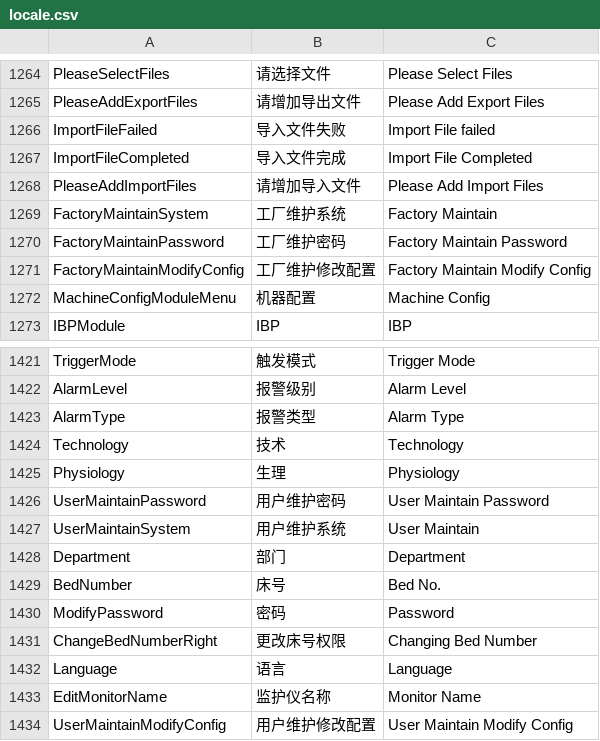
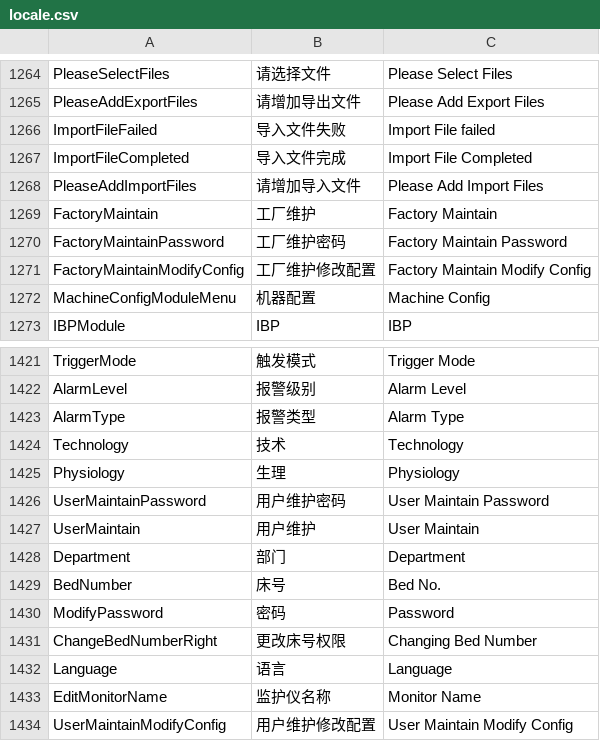
Before and after one commit to 519984307/Appciton, a CSV file: nPM/locale/locale.csv, drawn as a sheet; only a part is shown, gaps mark what is left out.

```diff
--- a/nPM/locale/locale.csv
+++ b/nPM/locale/locale.csv
@@ -1268,3 +1268,3 @@ ImportFileCompleted,导入文件完成,Import File Completed
 PleaseAddImportFiles,请增加导入文件,Please Add Import Files
-FactoryMaintainSystem,工厂维护系统,Factory Maintain
+FactoryMaintain,工厂维护,Factory Maintain
 FactoryMaintainPassword,工厂维护密码,Factory Maintain Password
@@ -1426,3 +1426,3 @@ Physiology,生理,Physiology
 UserMaintainPassword,用户维护密码,User Maintain Password
-UserMaintainSystem,用户维护系统,User Maintain
+UserMaintain,用户维护,User Maintain
 Department,部门,Department
```
Also changed, not shown: 2 other files.
